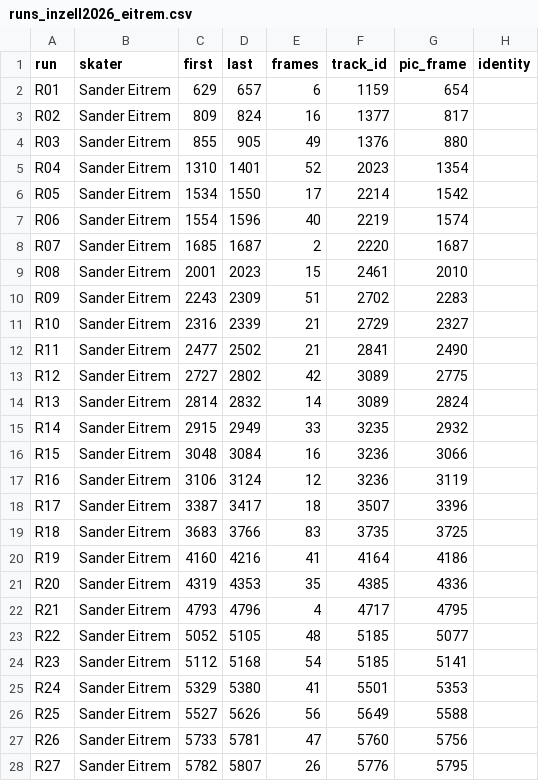
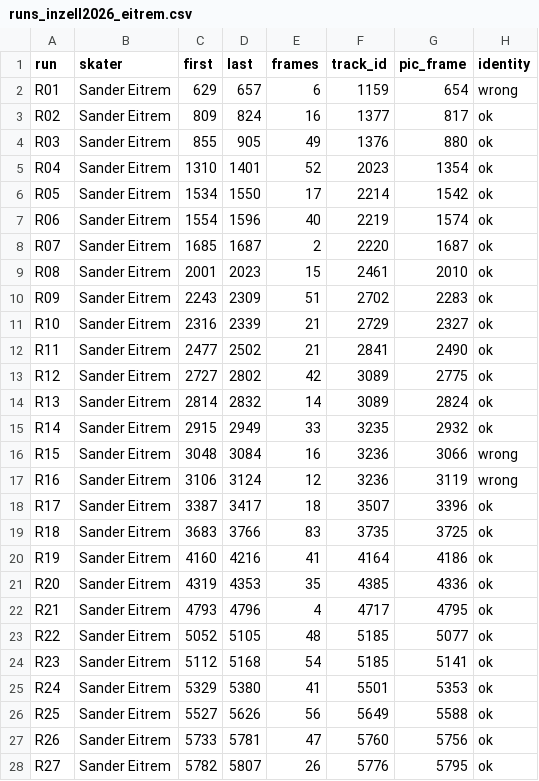
Before and after one commit to william-gan-tech/biomechanics-project, a CSV file: phase9/runs_inzell2026_eitrem.csv, drawn as a sheet; only a part is shown; the diff covers the shown part only.

Commit message:
11/24: Eitrem marks checked and identity confirmed, 0.25 s margin and can't-judge feet rule chosen from five tests (not on Inzell), round 4 run once on unseen Inzell (pose model 96.0%, straights 92.1%, corners 100%; Teachable Machine 90.8%, straights 94.5%; both over target; boundaries too little data); hours (139.5), journal, Phase 9 capabilities, README

```diff
--- a/phase9/runs_inzell2026_eitrem.csv
+++ b/phase9/runs_inzell2026_eitrem.csv
@@ -1,28 +1,28 @@
 run,skater,first,last,frames,track_id,pic_frame,identity
-R01,Sander Eitrem,629,657,6,1159,654,
-R02,Sander Eitrem,809,824,16,1377,817,
-R03,Sander Eitrem,855,905,49,1376,880,
-R04,Sander Eitrem,1310,1401,52,2023,1354,
-R05,Sander Eitrem,1534,1550,17,2214,1542,
-R06,Sander Eitrem,1554,1596,40,2219,1574,
-R07,Sander Eitrem,1685,1687,2,2220,1687,
-R08,Sander Eitrem,2001,2023,15,2461,2010,
-R09,Sander Eitrem,2243,2309,51,2702,2283,
-R10,Sander Eitrem,2316,2339,21,2729,2327,
-R11,Sander Eitrem,2477,2502,21,2841,2490,
-R12,Sander Eitrem,2727,2802,42,3089,2775,
-R13,Sander Eitrem,2814,2832,14,3089,2824,
-R14,Sander Eitrem,2915,2949,33,3235,2932,
-R15,Sander Eitrem,3048,3084,16,3236,3066,
-R16,Sander Eitrem,3106,3124,12,3236,3119,
-R17,Sander Eitrem,3387,3417,18,3507,3396,
-R18,Sander Eitrem,3683,3766,83,3735,3725,
-R19,Sander Eitrem,4160,4216,41,4164,4186,
-R20,Sander Eitrem,4319,4353,35,4385,4336,
-R21,Sander Eitrem,4793,4796,4,4717,4795,
-R22,Sander Eitrem,5052,5105,48,5185,5077,
-R23,Sander Eitrem,5112,5168,54,5185,5141,
-R24,Sander Eitrem,5329,5380,41,5501,5353,
-R25,Sander Eitrem,5527,5626,56,5649,5588,
-R26,Sander Eitrem,5733,5781,47,5760,5756,
-R27,Sander Eitrem,5782,5807,26,5776,5795,
+R01,Sander Eitrem,629,657,6,1159,654,wrong
+R02,Sander Eitrem,809,824,16,1377,817,ok
+R03,Sander Eitrem,855,905,49,1376,880,ok
+R04,Sander Eitrem,1310,1401,52,2023,1354,ok
+R05,Sander Eitrem,1534,1550,17,2214,1542,ok
+R06,Sander Eitrem,1554,1596,40,2219,1574,ok
+R07,Sander Eitrem,1685,1687,2,2220,1687,ok
+R08,Sander Eitrem,2001,2023,15,2461,2010,ok
+R09,Sander Eitrem,2243,2309,51,2702,2283,ok
+R10,Sander Eitrem,2316,2339,21,2729,2327,ok
+R11,Sander Eitrem,2477,2502,21,2841,2490,ok
+R12,Sander Eitrem,2727,2802,42,3089,2775,ok
+R13,Sander Eitrem,2814,2832,14,3089,2824,ok
+R14,Sander Eitrem,2915,2949,33,3235,2932,ok
+R15,Sander Eitrem,3048,3084,16,3236,3066,wrong
+R16,Sander Eitrem,3106,3124,12,3236,3119,wrong
+R17,Sander Eitrem,3387,3417,18,3507,3396,ok
+R18,Sander Eitrem,3683,3766,83,3735,3725,ok
+R19,Sander Eitrem,4160,4216,41,4164,4186,ok
+R20,Sander Eitrem,4319,4353,35,4385,4336,ok
+R21,Sander Eitrem,4793,4796,4,4717,4795,ok
+R22,Sander Eitrem,5052,5105,48,5185,5077,ok
+R23,Sander Eitrem,5112,5168,54,5185,5141,ok
+R24,Sander Eitrem,5329,5380,41,5501,5353,ok
+R25,Sander Eitrem,5527,5626,56,5649,5588,ok
+R26,Sander Eitrem,5733,5781,47,5760,5756,ok
+R27,Sander Eitrem,5782,5807,26,5776,5795,ok
```
Also changed, not shown: 19 edited cells elsewhere in this file, phase9/phase_marks.csv, 10 other files.
